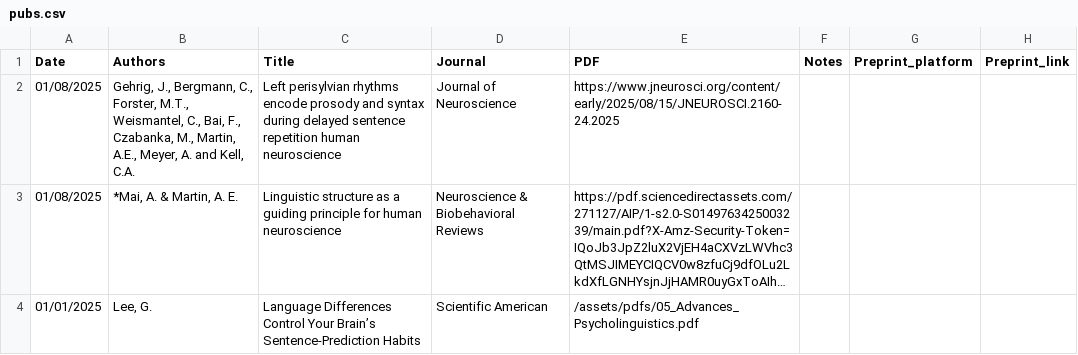
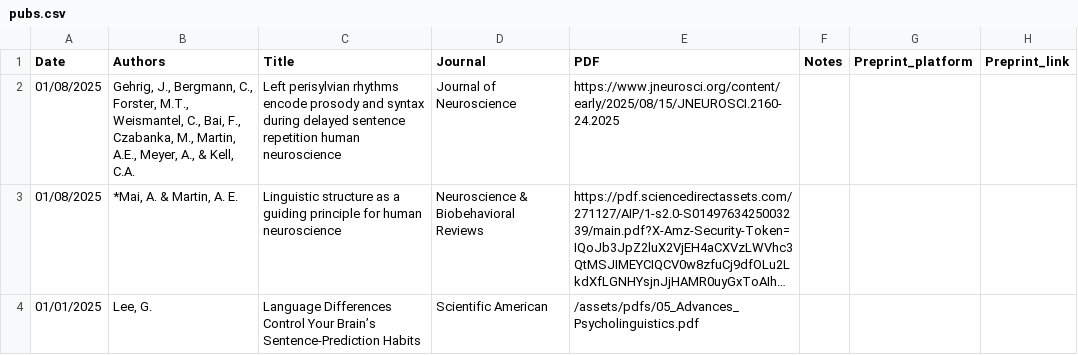
Before and after one commit to lacns/lacns.github.io, a CSV file: _data/pubs.csv, drawn as a sheet; only a part is shown; long unchanged cells end in …; the diff names each change by its address in the sheet, - before the commit and + after, or states it on an @@ line.

Commit message:
add new jneuro

```diff
--- a/_data/pubs.csv
+++ b/_data/pubs.csv
-B2 (Authors): …A.E., Meyer, A. and Kell, C.A.
+B2 (Authors): …A.E., Meyer, A., & Kell, C.A.
```
